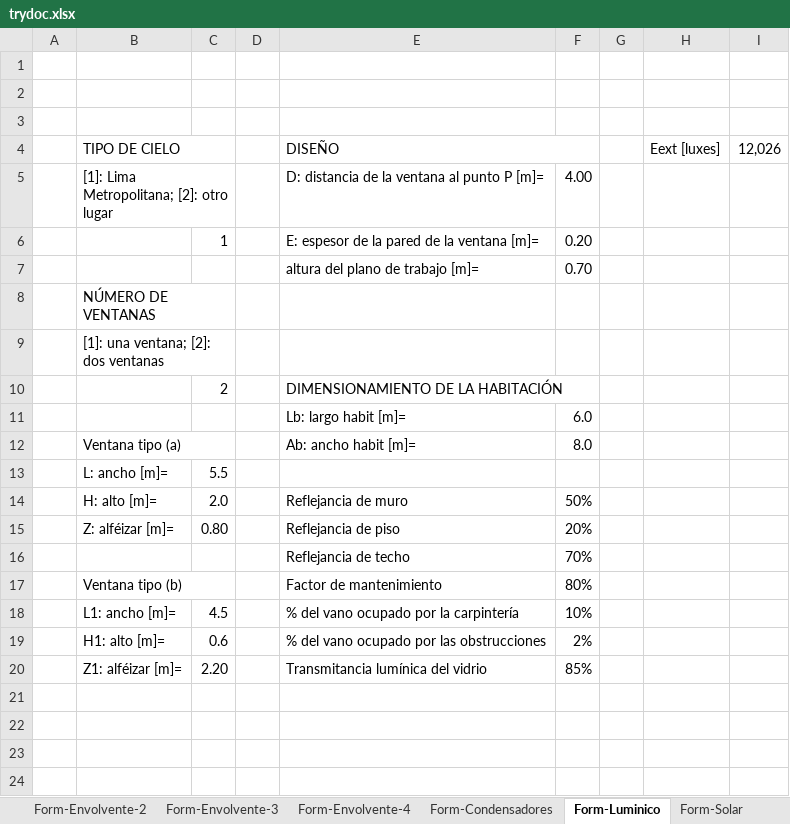
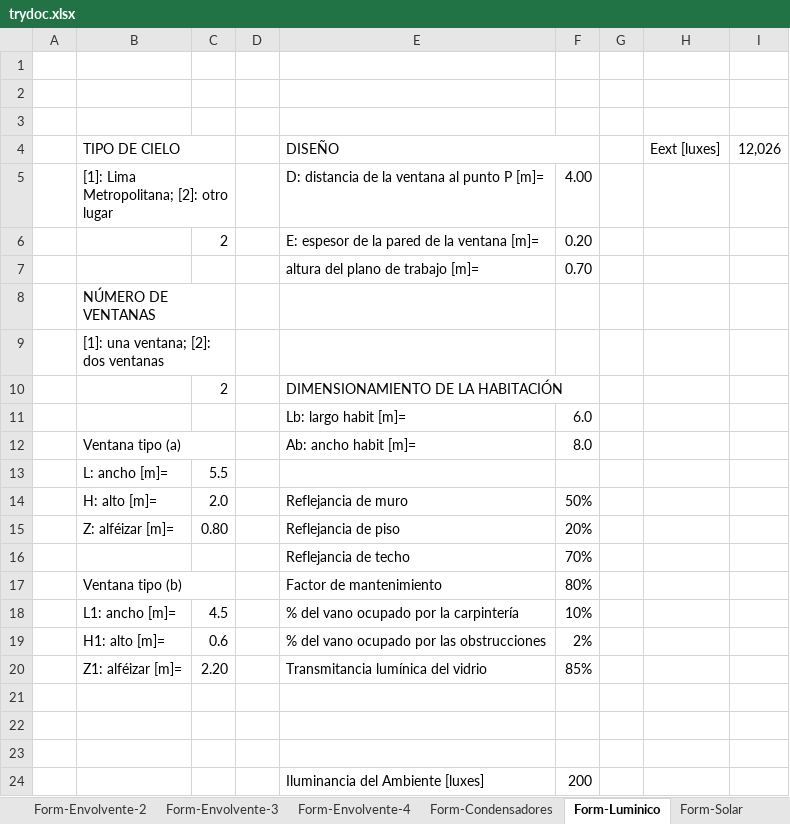
Before and after one commit to Capdoo/spring-arquitectura-backend, an Excel workbook: trydoc.xlsx, sheet Form-Luminico, drawn as a sheet; values as stored, in another font and other column widths than the file's, no cell formats; charts and pictures not drawn; the diff names each change by its address in the sheet, - before the commit and + after, or states it on an @@ line.

Commit message:
luminico

```diff
--- a/trydoc.xlsx (sheet Form-Luminico)
+++ b/trydoc.xlsx (sheet Form-Luminico)
-C6: 1
+C6: 2
+row 21: (empty)
+row 22: (empty)
+row 23: (empty)
+row 24:  |  |  |  | Iluminancia del Ambiente [luxes] | 200
```
Also changed, not shown: cell formats, charts or pictures, 31 other files.
